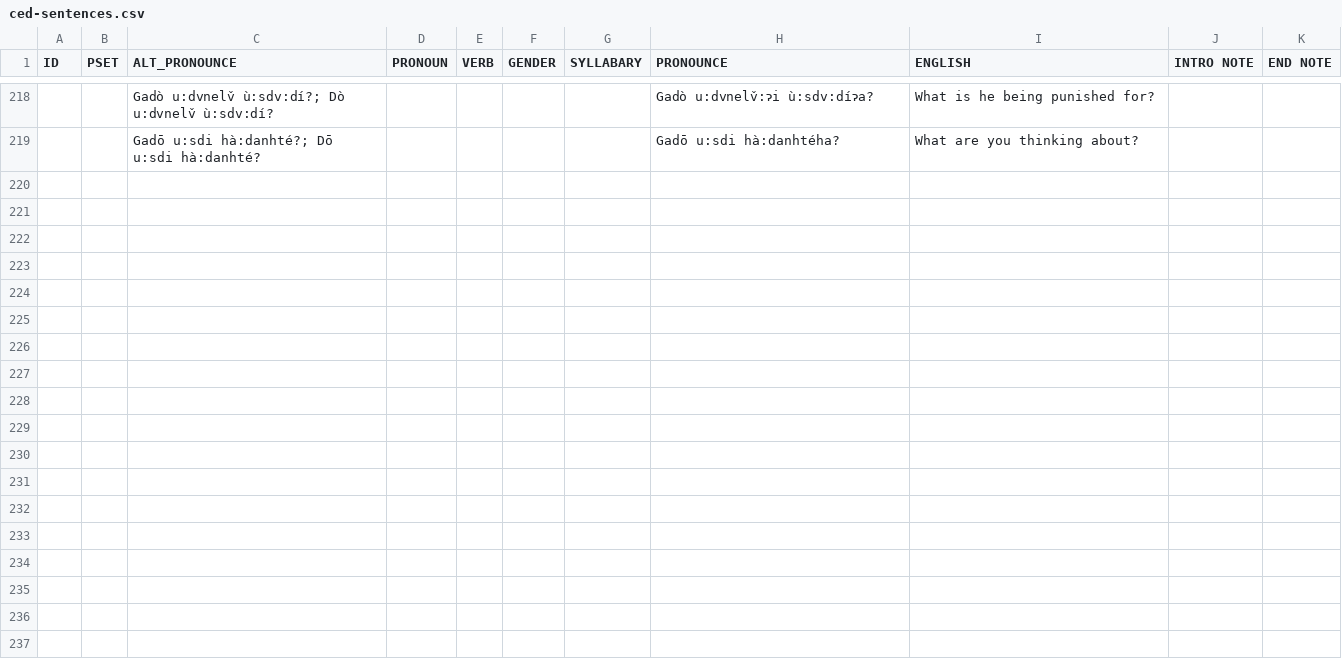
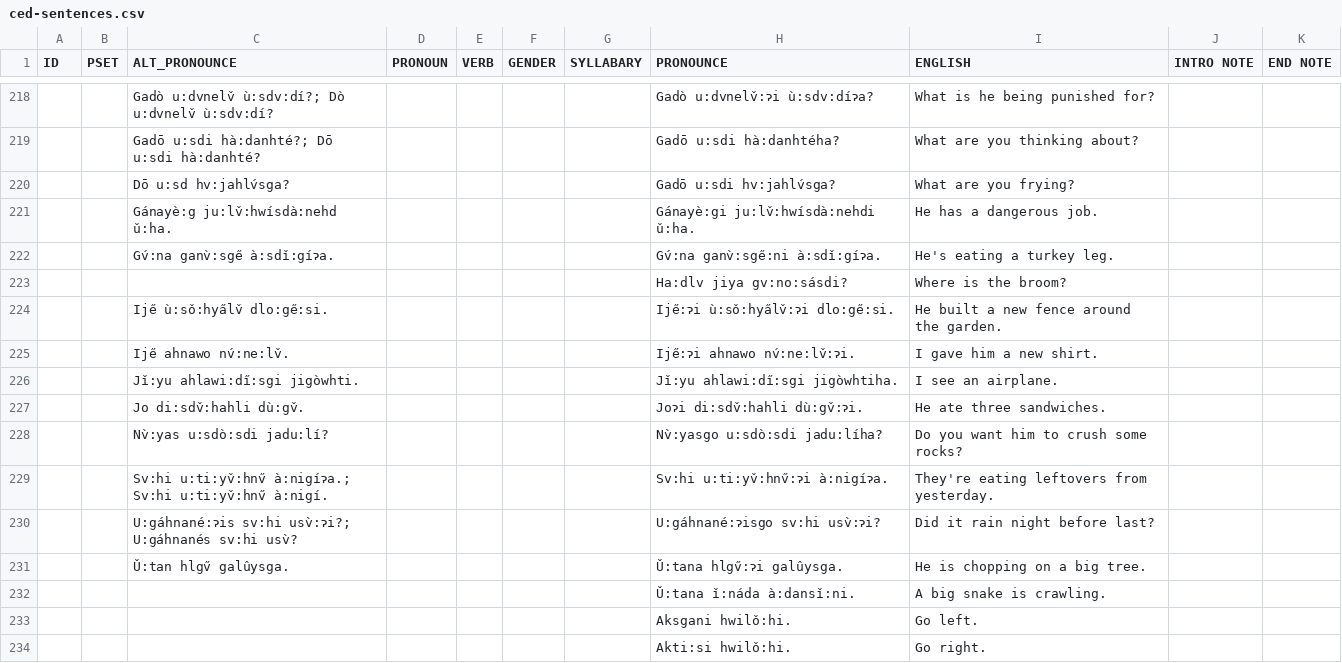
Before and after one commit to CherokeeLanguage/audio-lessons-generator-python, a CSV file: data/ced-sentences.csv, drawn as a sheet; only a part is shown, gaps mark what is left out.

Commit message:
additional CED example sentences

```diff
--- a/data/ced-sentences.csv
+++ b/data/ced-sentences.csv
@@ -219 +219,16 @@ ID,PSET,ALT_PRONOUNCE,PRONOUN,VERB,GENDER,SYLLABARY,PRONOUNCE,ENGLISH,INTRO NOTE
 ,,Gadō u:sdi hà:danhté?; Dō u:sdi hà:danhté?,,,,,Gadō u:sdi hà:danhtéha?,What are you thinking about?,,
+,,Dō u:sd hv:jahlv́sga?,,,,,Gadō u:sdi hv:jahlv́sga?,What are you frying?,,
+,,Gánayè:g ju:lv̌:hwísdà:nehd ǔ:ha.,,,,,Gánayè:gi ju:lv̌:hwísdà:nehdi ǔ:ha.,He has a dangerous job.,,
+,,Gv́:na ganv̀:sge̋ à:sdǐ:gíɂa.,,,,,Gv́:na ganv̀:sge̋:ni à:sdǐ:gíɂa.,He's eating a turkey leg.,,
+,,,,,,,Ha:dlv jiya gv:no:sásdi?,Where is the broom?,,
+,,Ije̋ ù:sǒ:hya̋lv̌ dlo:ge̋:si.,,,,,Ije̋:ɂi ù:sǒ:hya̋lv̌:ɂi dlo:ge̋:si.,He built a new fence around the garden.,,
+,,Ije̋ ahnawo nv́:ne:lv̌.,,,,,Ije̋:ɂi ahnawo nv́:ne:lv̌:ɂi.,I gave him a new shirt.,,
+,,Jǐ:yu ahlawi:di̋:sgi jigòwhti.,,,,,Jǐ:yu ahlawi:di̋:sgi jigòwhtiha.,I see an airplane.,,
+,,Jo di:sdv̌:hahli dù:gv̌.,,,,,Joɂi di:sdv̌:hahli dù:gv̌:ɂi.,He ate three sandwiches.,,
+,,Nv̀:yas u:sdò:sdi jadu:lí?,,,,,Nv̀:yasgo u:sdò:sdi jadu:líha?,Do you want him to crush some rocks?,,
+,,Sv:hi u:ti:yv̌:hnv̋ à:nigíɂa.; Sv:hi u:ti:yv̌:hnv̋ à:nigí.,,,,,Sv:hi u:ti:yv̌:hnv̋:ɂi à:nigíɂa.,They're eating leftovers from yesterday.,,
+,,U:gáhnané:ɂis sv:hi usv̀:ɂi?; U:gáhnanés sv:hi usv̀?,,,,,U:gáhnané:ɂisgo sv:hi usv̀:ɂi?,Did it rain night before last?,,
+,,Ǔ:tan hlgv̋ galûysga.,,,,,Ǔ:tana hlgv̋:ɂi galûysga.,He is chopping on a big tree.,,
+,,,,,,,Ǔ:tana ǐ:náda à:dansǐ:ni.,A big snake is crawling.,,
+,,,,,,,Aksgani hwilǒ:hi.,Go left.,,
+,,,,,,,Akti:si hwilǒ:hi.,Go right.,,
```
Also changed, not shown: 2 other files.
